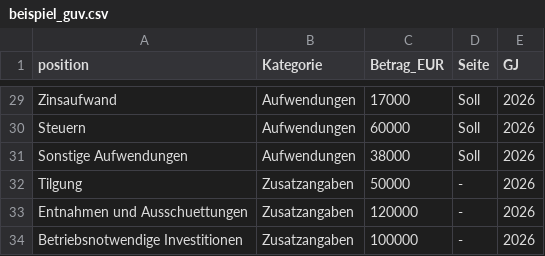
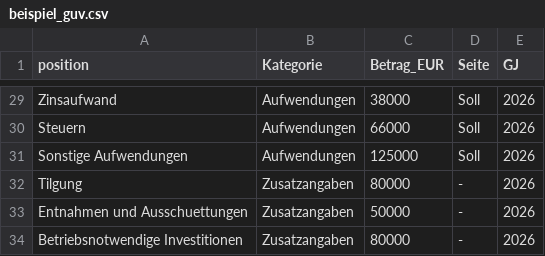
Before and after one commit to Max0539/Max0539.github.io, a CSV file: beispiel_guv.csv, drawn as a sheet; only a part is shown, gaps mark what is left out; the diff covers the shown part only; the diff names each change by its address in the sheet, - before the commit and + after, or states it on an @@ line.

```diff
--- a/beispiel_guv.csv
+++ b/beispiel_guv.csv
-C29 (Betrag_EUR): 17000
+C29 (Betrag_EUR): 38000
-C30 (Betrag_EUR): 60000
+C30 (Betrag_EUR): 66000
-C31 (Betrag_EUR): 38000
+C31 (Betrag_EUR): 125000
-C32 (Betrag_EUR): 50000
+C32 (Betrag_EUR): 80000
-C33 (Betrag_EUR): 120000
+C33 (Betrag_EUR): 50000
-C34 (Betrag_EUR): 100000
+C34 (Betrag_EUR): 80000
```
Also changed, not shown: 27 edited cells elsewhere in this file, beispiel_bilanz.csv, 4 other files.
